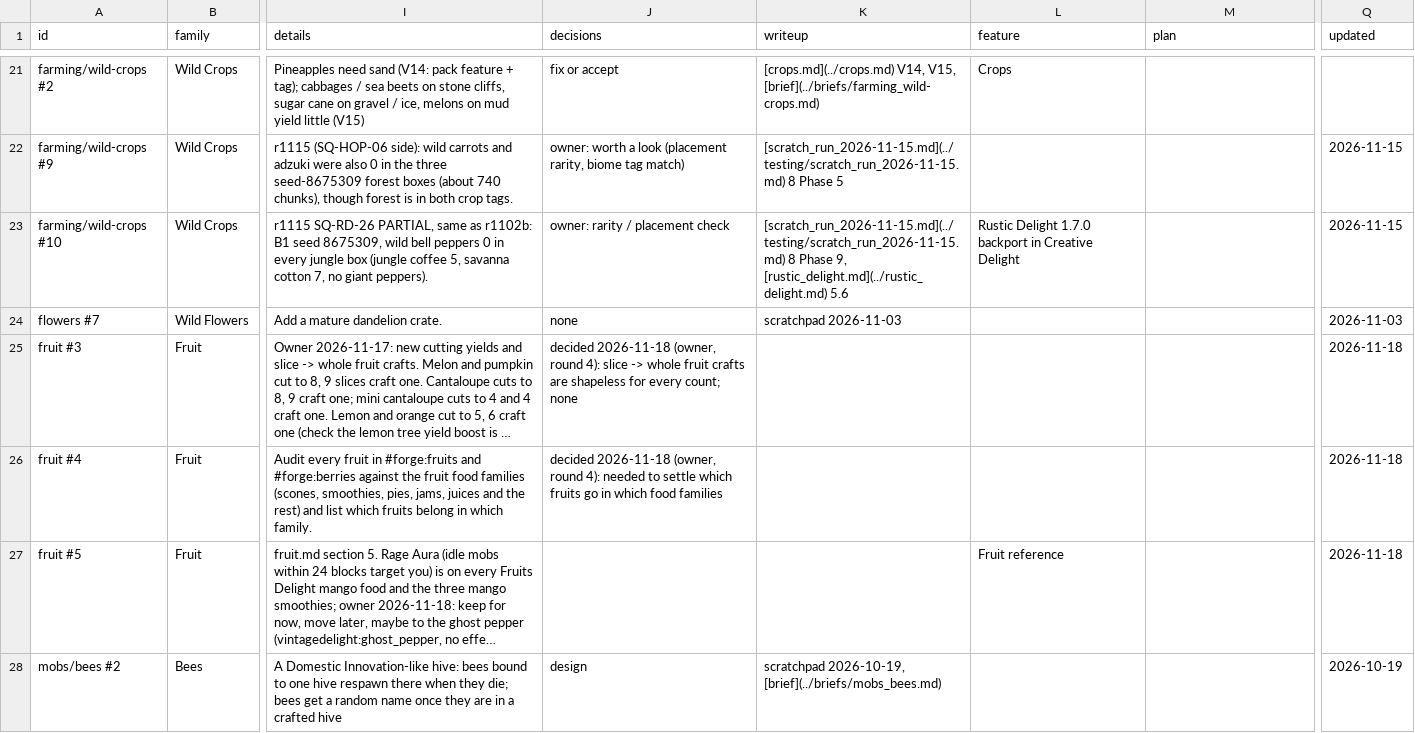
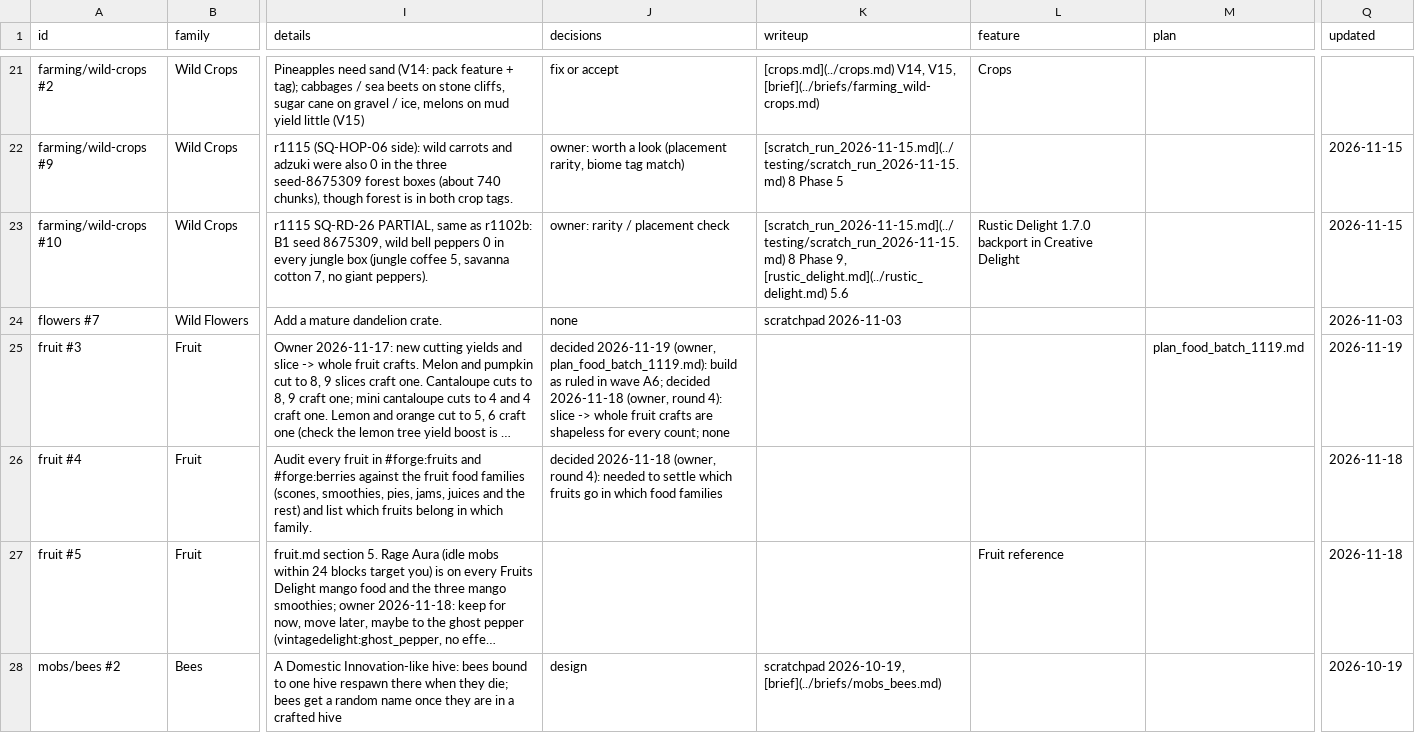
Before and after one commit to SaintAlfonzo/CreativeEngineering, a CSV file: feature_writeup/todo/rows/farming.csv, drawn as a sheet; only a part is shown, gaps mark what is left out; long unchanged cells end in …; the diff covers the shown part only; the diff names each change by its address in the sheet, - before the commit and + after, or states it on an @@ line.

```diff
--- a/feature_writeup/todo/rows/farming.csv
+++ b/feature_writeup/todo/rows/farming.csv
-J25 (decisions): decided 2026-11-18 (owner,…
+J25 (decisions): decided 2026-11-19 (owner, plan_food_batch_1119.md): build as ruled in wave A6; decided 2026-11-18 (owner,…
-M25 (plan): (empty)
+M25 (plan): plan_food_batch_1119.md
-Q25 (updated): 2026-11-18
+Q25 (updated): 2026-11-19
```
Also changed, not shown: 2 added rows and 3 edited cells elsewhere in this file, feature_writeup/todo/rows/baking_and_sweets.csv, feature_writeup/todo/rows/dishes_and_ingredients.csv, 9 other files.
